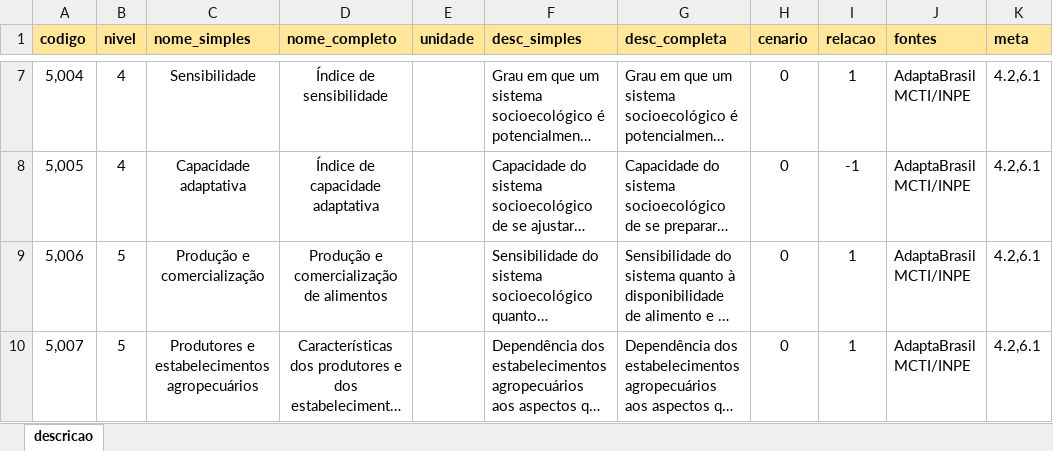
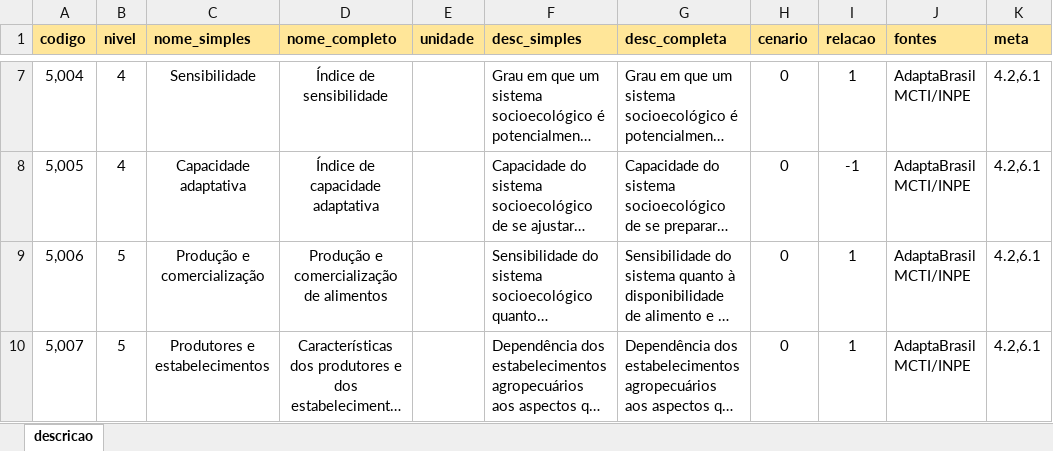
Before and after one commit to MarioCarvalhoBr/data_validate, an Excel workbook: input_data/data_ground_truth/4_descricao/descricao.xlsx, sheet descricao, drawn as a sheet; only a part is shown, gaps mark what is left out; long unchanged cells end in …; values as stored, in another font and other column widths than the file's, no borders; the diff names each change by its address in the sheet, - before the commit and + after, or states it on an @@ line.

```diff
--- a/input_data/data_ground_truth/4_descricao/descricao.xlsx (sheet descricao)
+++ b/input_data/data_ground_truth/4_descricao/descricao.xlsx (sheet descricao)
-C10 (nome_simples): Produtores e estabelecimentos agropecuários
+C10 (nome_simples): Produtores e estabelecimentos
```
Also changed, not shown: 7 other files.
